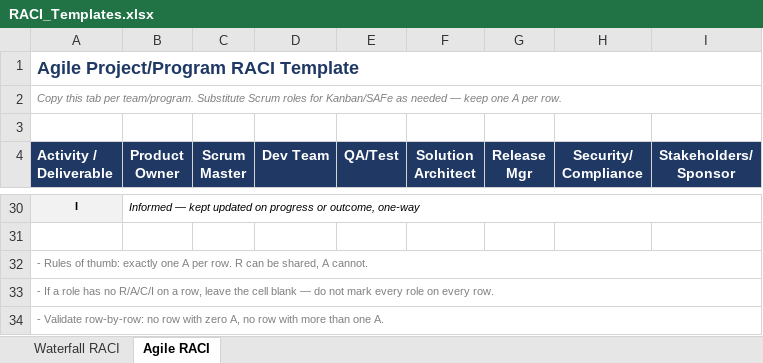
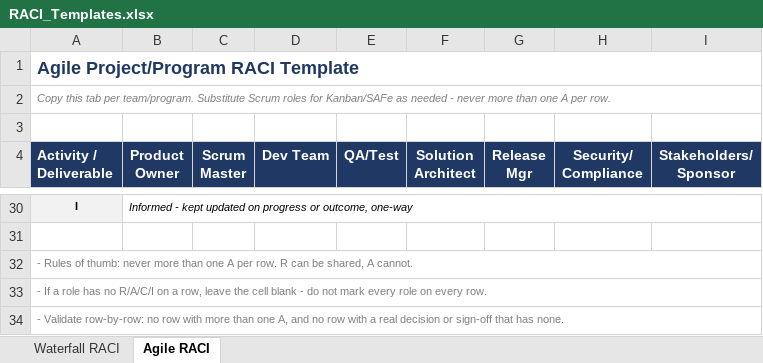
Before and after one commit to ChefPlex/tpm-templates, an Excel workbook: RACI_Templates.xlsx, sheet Agile RACI, drawn as a sheet; only a part is shown, gaps mark what is left out; values as stored, in another font and other column widths than the file's, no borders; the diff covers the shown part only; the diff names each change by its address in the sheet, - before the commit and + after, or states it on an @@ line.

```diff
--- a/RACI_Templates.xlsx (sheet Agile RACI)
+++ b/RACI_Templates.xlsx (sheet Agile RACI)
-A2 (Activity / Deliverable): …as needed — keep one A…
+A2 (Activity / Deliverable): …as needed - never more than one A…
-B30 (Product Owner): Informed — kept updated…
+B30 (Product Owner): Informed - kept updated…
-A32 (Activity / Deliverable): …of thumb: exactly one A…
+A32 (Activity / Deliverable): …of thumb: never more than one A…
-A33 (Activity / Deliverable): …cell blank — do not…
+A33 (Activity / Deliverable): …cell blank - do not…
-A34 (Activity / Deliverable): …row with zero A, no row with more than one A.
+A34 (Activity / Deliverable): …row with more than one A, and no row with a real decision or sign-off that has none.
```
Also changed, not shown: 1 added row, 1 removed row and 45 edited cells elsewhere in this sheet, sheet Waterfall RACI, 5 other files.
